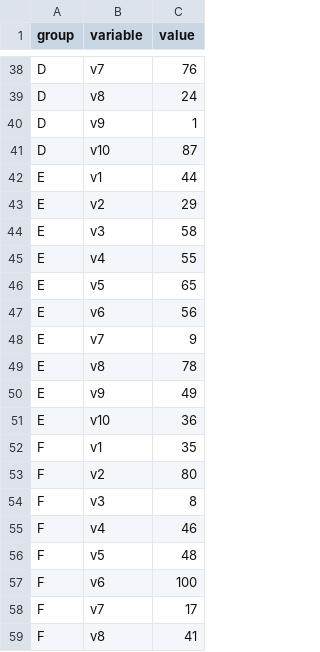
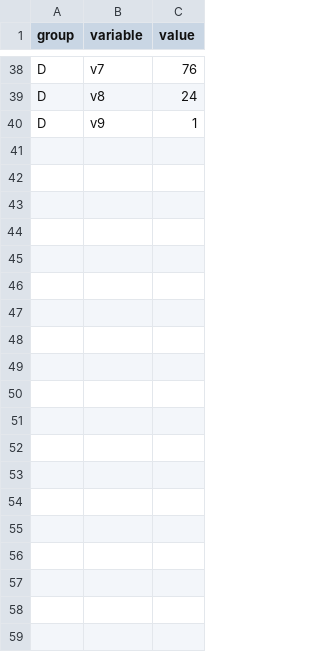
Before and after one commit to jg095/test, a CSV file: sample.csv, drawn as a sheet; only a part is shown, gaps mark what is left out; the diff covers the shown part only; the diff names each change by its address in the sheet, - before the commit and + after, or states it on an @@ line.

Commit message:
Update sample.csv

```diff
--- a/sample.csv
+++ b/sample.csv
-row 41: D | v10 | 87
-row 42: E | v1 | 44
-row 43: E | v2 | 29
-row 44: E | v3 | 58
-row 45: E | v4 | 55
-row 46: E | v5 | 65
-row 47: E | v6 | 56
-row 48: E | v7 | 9
-row 49: E | v8 | 78
-row 50: E | v9 | 49
-row 51: E | v10 | 36
-row 52: F | v1 | 35
-row 53: F | v2 | 80
-row 54: F | v3 | 8
-row 55: F | v4 | 46
-row 56: F | v5 | 48
-row 57: F | v6 | 100
-row 58: F | v7 | 17
-row 59: F | v8 | 41
```
Also changed, not shown: 42 removed rows elsewhere in this file.
